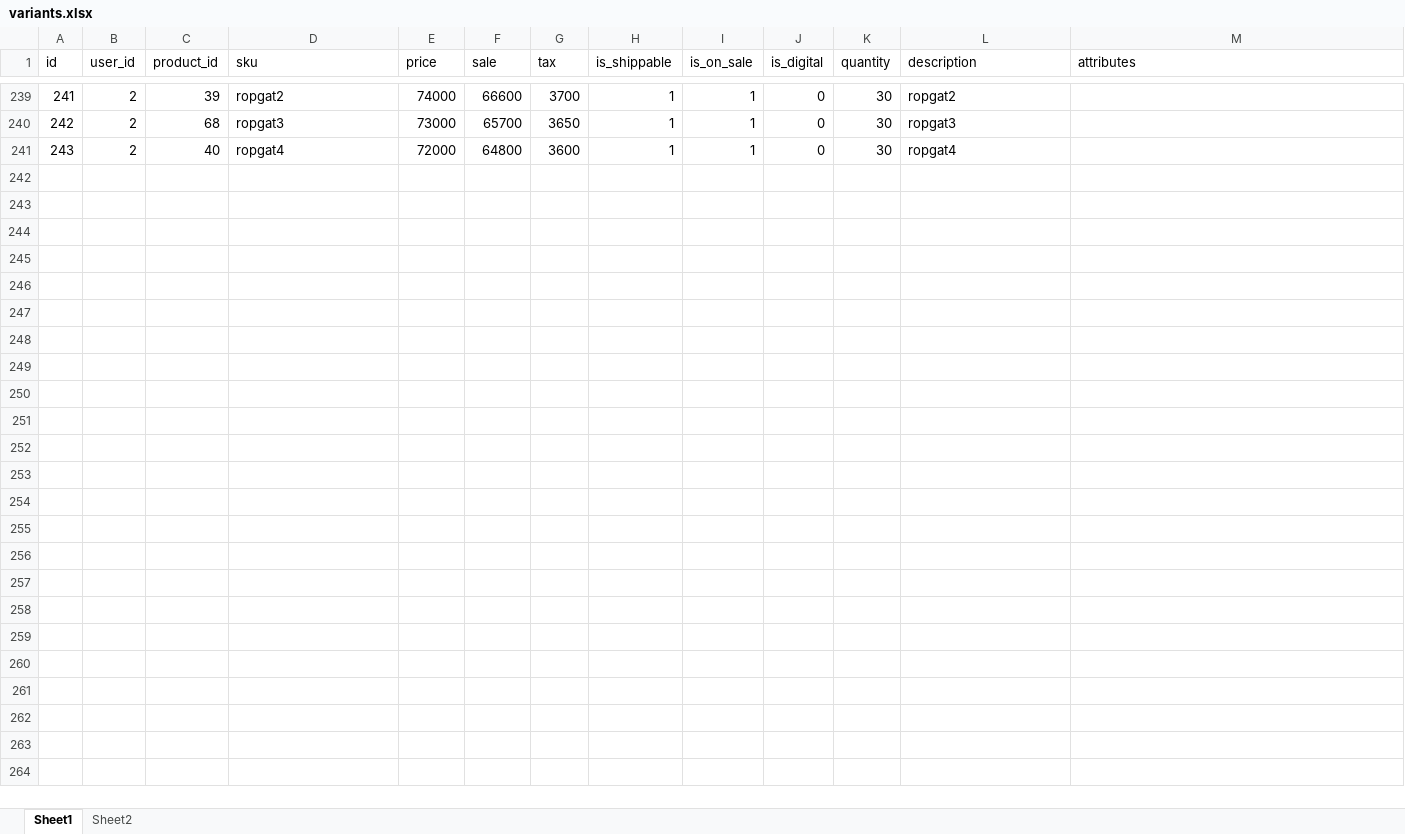
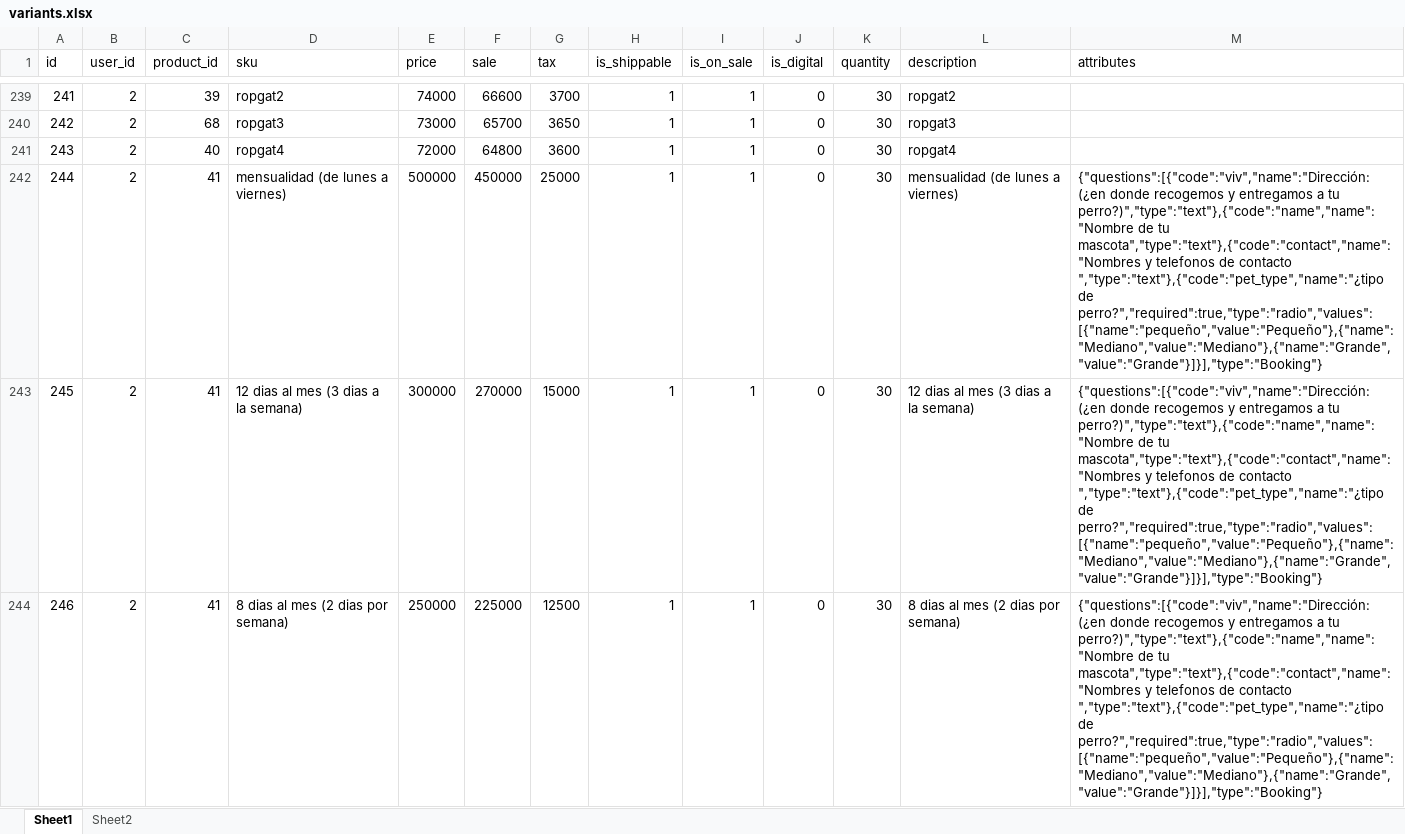
Before and after one commit to harredon01/besafe7, an Excel workbook: storage/imports/variants.xlsx, sheet Sheet1, drawn as a sheet; only a part is shown, gaps mark what is left out; values as stored, in another font and other column widths than the file's, no borders; charts and pictures not drawn; the diff names each change by its address in the sheet, - before the commit and + after, or states it on an @@ line.

```diff
--- a/storage/imports/variants.xlsx (sheet Sheet1)
+++ b/storage/imports/variants.xlsx (sheet Sheet1)
+row 242: 244 | 2 | 41 | mensualidad (de lunes a viernes) | 500000 | 450000 | 25000 | 1 | 1 | 0 | 30 | mensualidad (de lunes a viernes) | {"questions":[{"code":"viv","name":"Dirección: (¿en donde recogemos y entregamos a tu perro?)","type":"text"},{"code":"name","name":"Nombre de tu mascota","type":"text"},{"code":"contact","name":"Nombres y telefonos de contacto ","type":"text"},{"code":"pet_type","name":"¿tipo de perro?","required":true,"type":"radio","values":[{"name":"pequeño","value":"Pequeño"},{"name":"Mediano","value":"Mediano"},{"name":"Grande","value":"Grande"}]}],"type":"Booking"}
+row 243: 245 | 2 | 41 | 12 dias al mes (3 dias a la semana) | 300000 | 270000 | 15000 | 1 | 1 | 0 | 30 | 12 dias al mes (3 dias a la semana) | {"questions":[{"code":"viv","name":"Dirección: (¿en donde recogemos y entregamos a tu perro?)","type":"text"},{"code":"name","name":"Nombre de tu mascota","type":"text"},{"code":"contact","name":"Nombres y telefonos de contacto ","type":"text"},{"code":"pet_type","name":"¿tipo de perro?","required":true,"type":"radio","values":[{"name":"pequeño","value":"Pequeño"},{"name":"Mediano","value":"Mediano"},{"name":"Grande","value":"Grande"}]}],"type":"Booking"}
+row 244: 246 | 2 | 41 | 8 dias al mes (2 dias por semana) | 250000 | 225000 | 12500 | 1 | 1 | 0 | 30 | 8 dias al mes (2 dias por semana) | {"questions":[{"code":"viv","name":"Dirección: (¿en donde recogemos y entregamos a tu perro?)","type":"text"},{"code":"name","name":"Nombre de tu mascota","type":"text"},{"code":"contact","name":"Nombres y telefonos de contacto ","type":"text"},{"code":"pet_type","name":"¿tipo de perro?","required":true,"type":"radio","values":[{"name":"pequeño","value":"Pequeño"},{"name":"Mediano","value":"Mediano"},{"name":"Grande","value":"Grande"}]}],"type":"Booking"}
```
Also changed, not shown: storage/imports/adopcion.xlsx, storage/imports/articles.xlsx, 11 other files.
